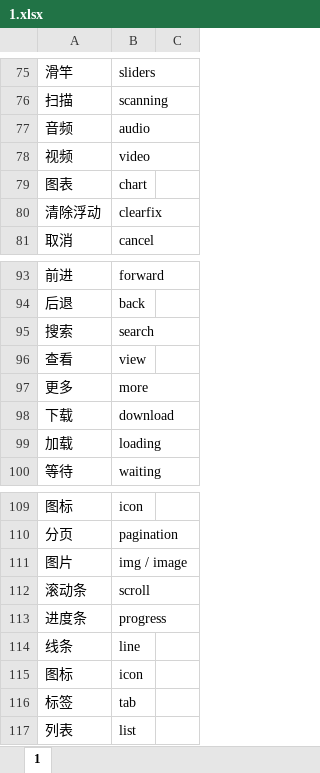
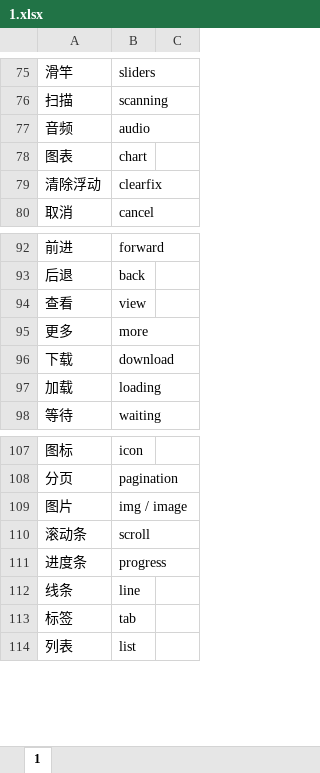
Before and after one commit to xiaochao112/myBlog, an Excel workbook: server/1.xlsx, sheet 1, drawn as a sheet; only a part is shown, gaps mark what is left out; values as stored, in another font and other column widths than the file's, no borders; the diff covers the shown part only; the diff names each change by its address in the sheet, - before the commit and + after, or states it on an @@ line.

```diff
--- a/server/1.xlsx (sheet 1)
+++ b/server/1.xlsx (sheet 1)
-row 78: 视频 | video
-row 95: 搜索 | search
-row 115: 图标 | icon
```
Also changed, not shown: 312 removed rows elsewhere in this sheet, 7 other files.
